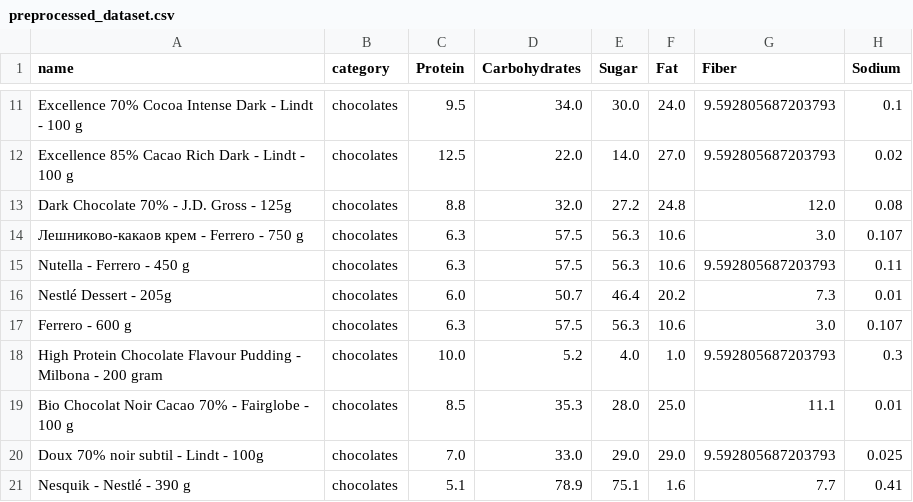
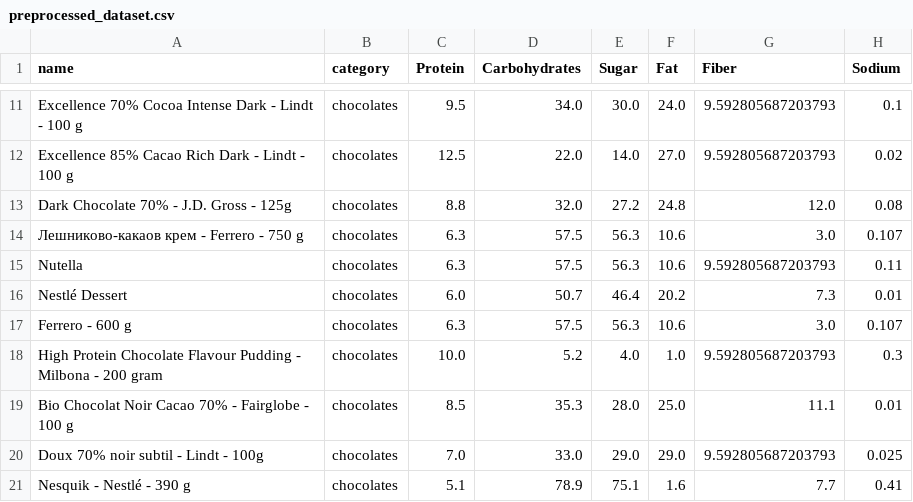
Before and after one commit to ShravaniAnilPatil/EatWell, a CSV file: product-details/preprocessed_dataset.csv, drawn as a sheet; only a part is shown, gaps mark what is left out; the diff names each change by its address in the sheet, - before the commit and + after, or states it on an @@ line.

```diff
--- a/product-details/preprocessed_dataset.csv
+++ b/product-details/preprocessed_dataset.csv
-A15 (name): Nutella - Ferrero - 450 g
+A15 (name): Nutella
-A16 (name): Nestlé Dessert - 205g
+A16 (name): Nestlé Dessert
```
Also changed, not shown: 1 other file.
